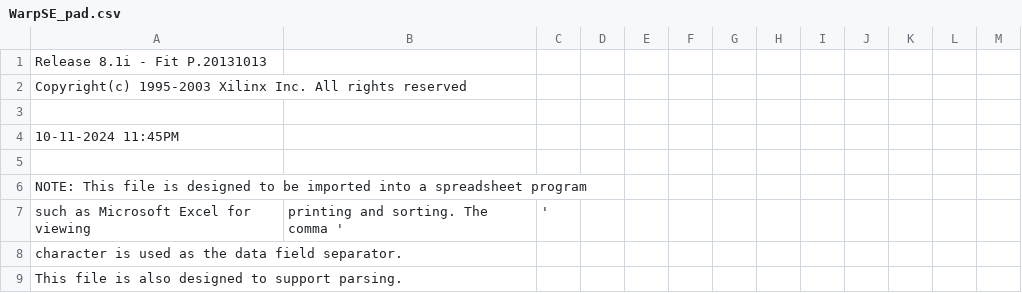
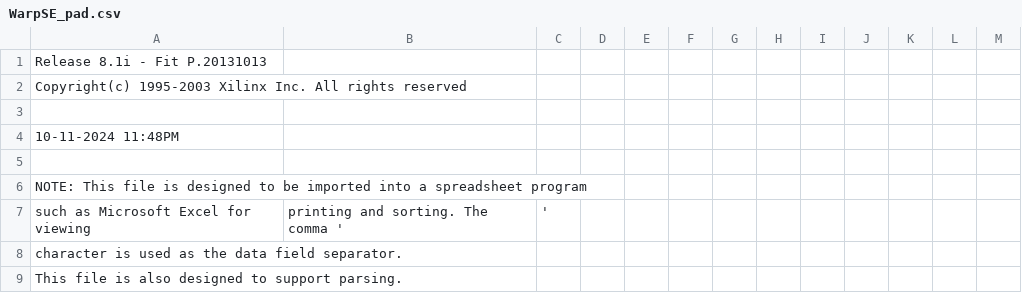
Before and after one commit to garrettsworkshop/WarpSE, a CSV file: cpld/XC95144XL/WarpSE_pad.csv, drawn as a sheet; only a part is shown.

```diff
--- a/cpld/XC95144XL/WarpSE_pad.csv
+++ b/cpld/XC95144XL/WarpSE_pad.csv
@@ -3,3 +3,3 @@ Copyright(c) 1995-2003 Xilinx Inc. All rights reserved
 
-10-11-2024 11:45PM
+10-11-2024 11:48PM
 
```
Also changed, not shown: 42 other files.
